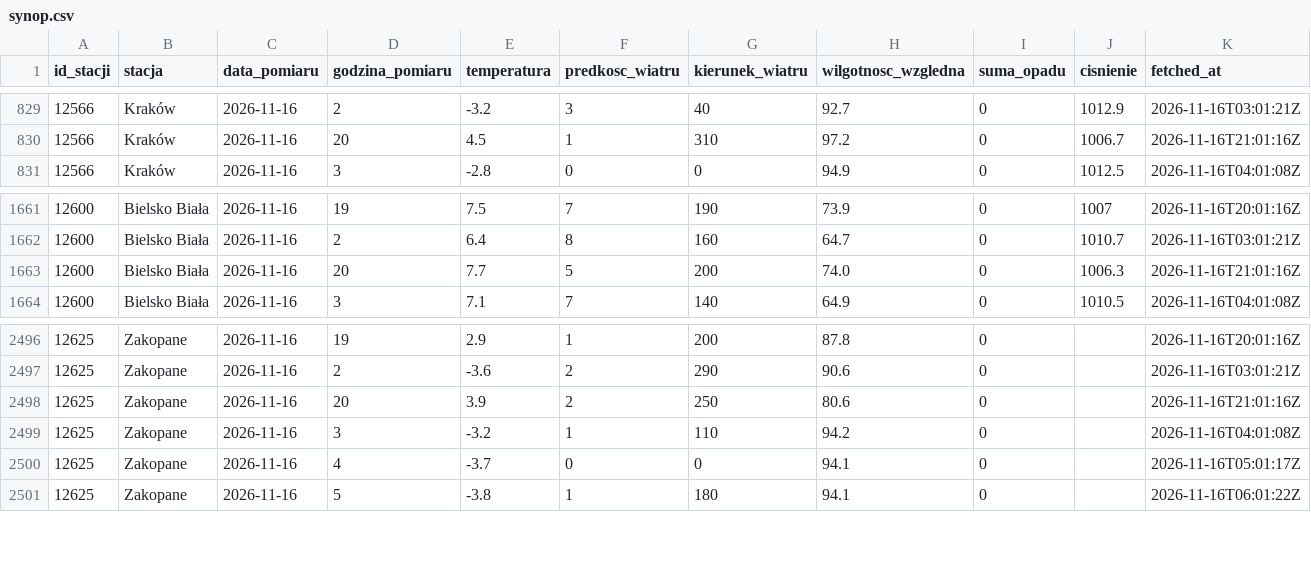
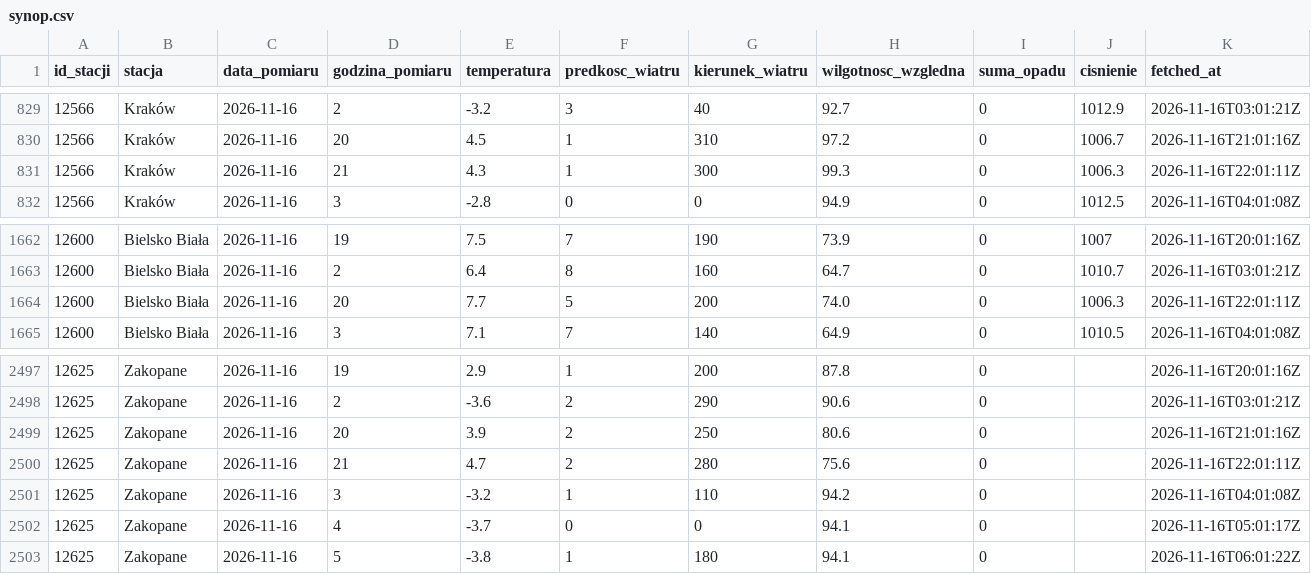
Before and after one commit to Przemsonn05/RiverSense, a CSV file: data/live/synop.csv, drawn as a sheet; only a part is shown, gaps mark what is left out.

Commit message:
dane live 2026-11-16 22:01

```diff
--- a/data/live/synop.csv
+++ b/data/live/synop.csv
@@ -830,2 +830,3 @@ id_stacji,stacja,data_pomiaru,godzina_pomiaru,temperatura,predkosc_wiatru,kierun
 12566,Kraków,2026-11-16,20,4.5,1,310,97.2,0,1006.7,2026-11-16T21:01:16Z
+12566,Kraków,2026-11-16,21,4.3,1,300,99.3,0,1006.3,2026-11-16T22:01:11Z
 12566,Kraków,2026-11-16,3,-2.8,0,0,94.9,0,1012.5,2026-11-16T04:01:08Z
@@ -1662,3 +1663,3 @@ id_stacji,stacja,data_pomiaru,godzina_pomiaru,temperatura,predkosc_wiatru,kierun
 12600,Bielsko Biała,2026-11-16,2,6.4,8,160,64.7,0,1010.7,2026-11-16T03:01:21Z
-12600,Bielsko Biała,2026-11-16,20,7.7,5,200,74.0,0,1006.3,2026-11-16T21:01:16Z
+12600,Bielsko Biała,2026-11-16,20,7.7,5,200,74.0,0,1006.3,2026-11-16T22:01:11Z
 12600,Bielsko Biała,2026-11-16,3,7.1,7,140,64.9,0,1010.5,2026-11-16T04:01:08Z
@@ -2498,2 +2499,3 @@ id_stacji,stacja,data_pomiaru,godzina_pomiaru,temperatura,predkosc_wiatru,kierun
 12625,Zakopane,2026-11-16,20,3.9,2,250,80.6,0,,2026-11-16T21:01:16Z
+12625,Zakopane,2026-11-16,21,4.7,2,280,75.6,0,,2026-11-16T22:01:11Z
 12625,Zakopane,2026-11-16,3,-3.2,1,110,94.2,0,,2026-11-16T04:01:08Z
```
Also changed, not shown: 2 other files.
